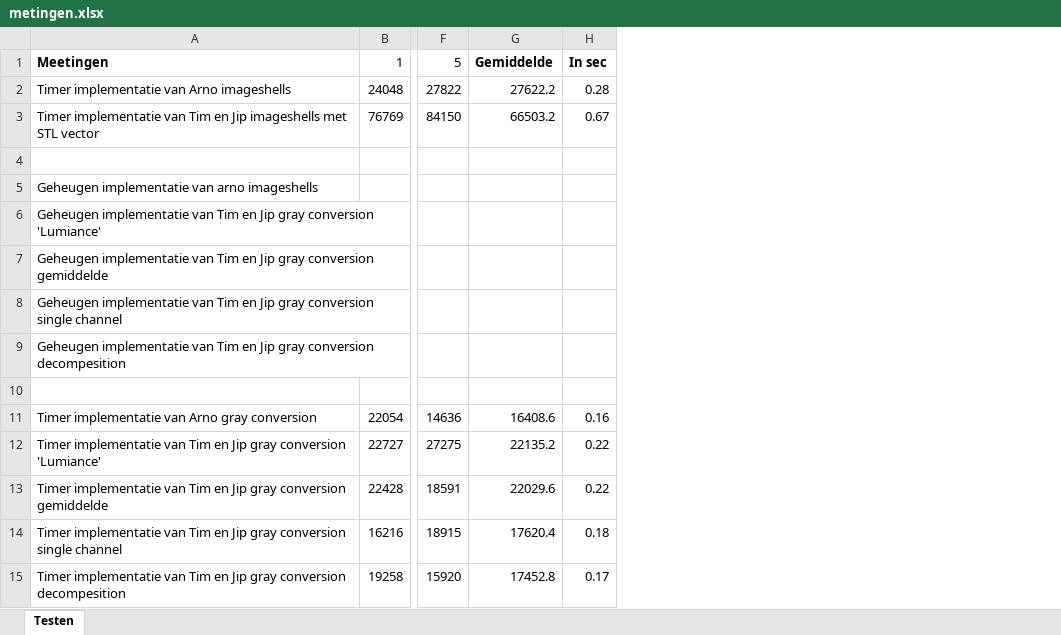
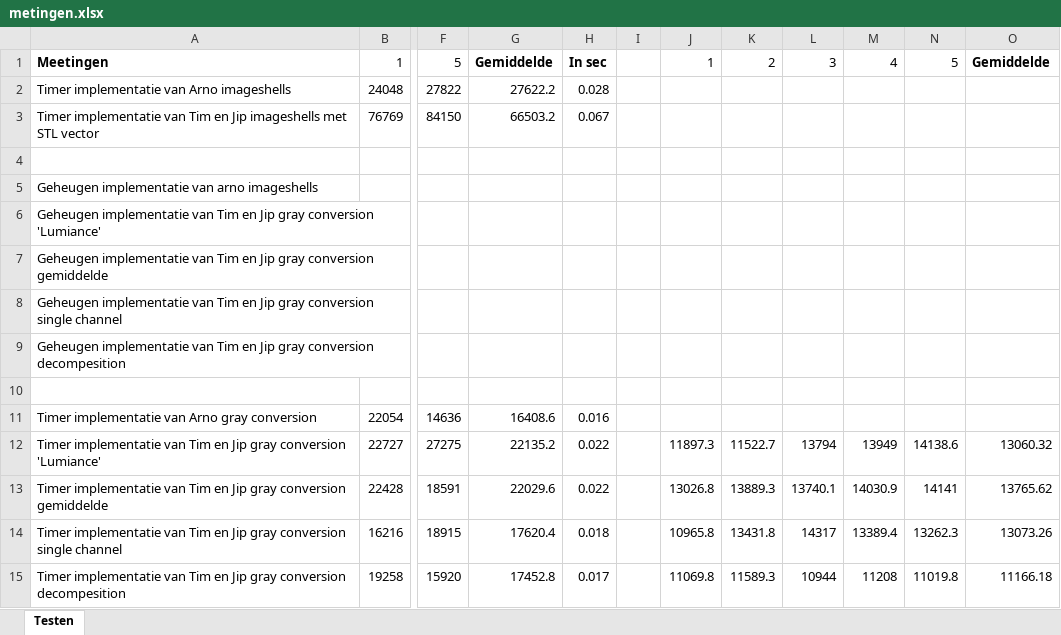
Before and after one commit to Jipolie01/Vision_Jip_Tim, an Excel workbook: meetrapporten/working/metingen.xlsx, sheet Testen, drawn as a sheet; only a part is shown, gaps mark what is left out; values as stored, in another font and other column widths than the file's, no borders; removed rows and columns are numbered as before the commit, all else as after; the diff names each change by its address in the sheet, - before the commit and + after, or states it on an @@ line.

```diff
--- a/meetrapporten/working/metingen.xlsx (sheet Testen)
+++ b/meetrapporten/working/metingen.xlsx (sheet Testen)
-column H, rows 1-15: In sec | 0.28 | 0.67 |  |  |  |  |  |  |  | 0.16 | 0.22 | 0.22 | 0.18 | 0.17
+column H, rows 1-15: In sec | 0.028 | 0.067 |  |  |  |  |  |  |  | 0.016 | 0.022 | 0.022 | 0.018 | 0.017
+column I, empty
+column J, rows 1-15: 1 |  |  |  |  |  |  |  |  |  |  | 11897.3 | 13026.8 | 10965.8 | 11069.8
+column K, rows 1-15: 2 |  |  |  |  |  |  |  |  |  |  | 11522.7 | 13889.3 | 13431.8 | 11589.3
+column L, rows 1-15: 3 |  |  |  |  |  |  |  |  |  |  | 13794 | 13740.1 | 14317 | 10944
+column M, rows 1-15: 4 |  |  |  |  |  |  |  |  |  |  | 13949 | 14030.9 | 13389.4 | 11208
+column N, rows 1-15: 5 |  |  |  |  |  |  |  |  |  |  | 14138.6 | 14141 | 13262.3 | 11019.8
+column O, rows 1-15: Gemiddelde |  |  |  |  |  |  |  |  |  |  | 13060.32 | 13765.62 | 13073.26 | 11166.18
```
Also changed, not shown: 2 other files.
